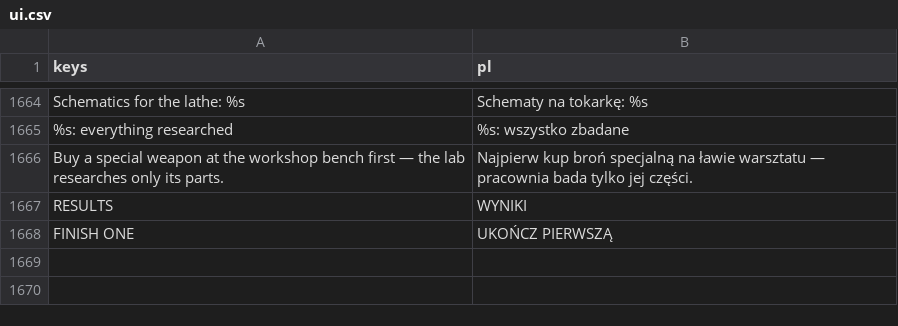
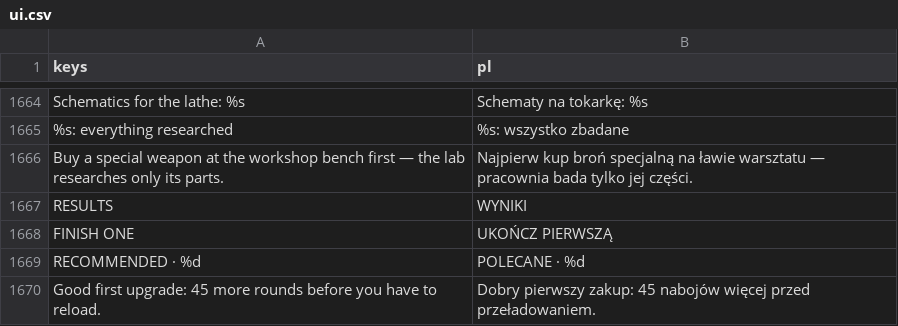
Before and after one commit to ssiwm/gameon, a CSV file: prototype/translations/ui.csv, drawn as a sheet; only a part is shown, gaps mark what is left out.

```diff
--- a/prototype/translations/ui.csv
+++ b/prototype/translations/ui.csv
@@ -1668 +1668,3 @@
 "FINISH ONE","UKOŃCZ PIERWSZĄ"
+"RECOMMENDED · %d","POLECANE · %d"
+"Good first upgrade: 45 more rounds before you have to reload.","Dobry pierwszy zakup: 45 nabojów więcej przed przeładowaniem."
```
Also changed, not shown: 13 other files.
